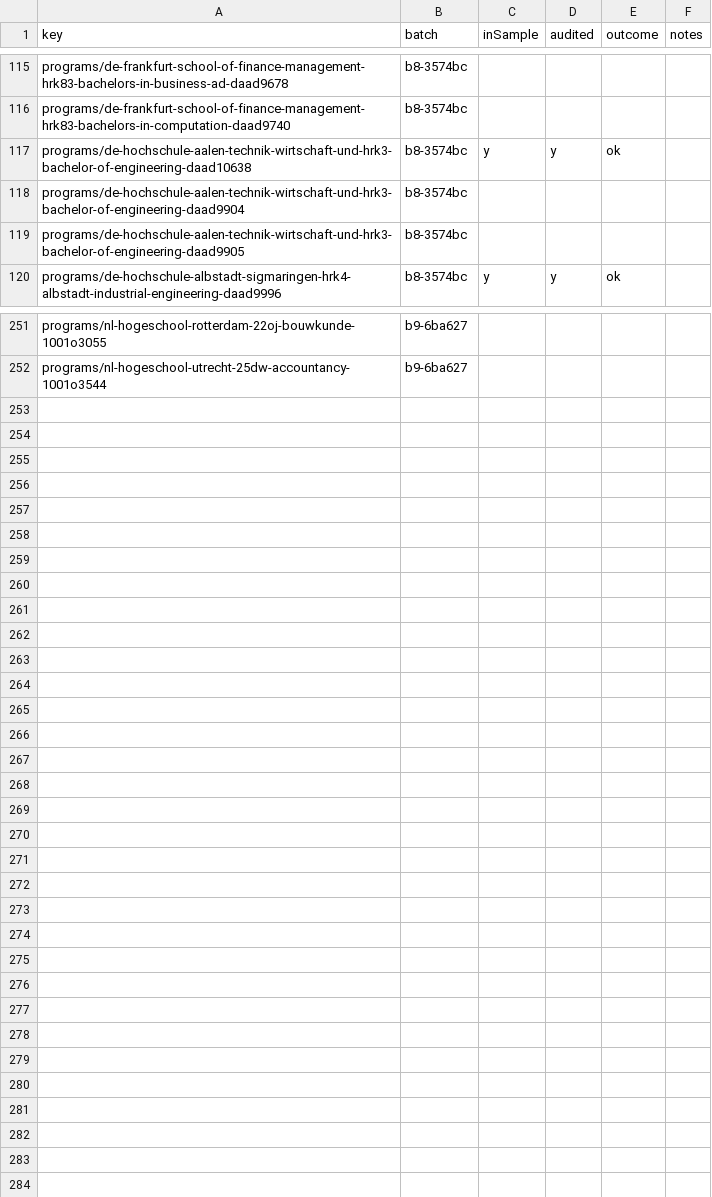
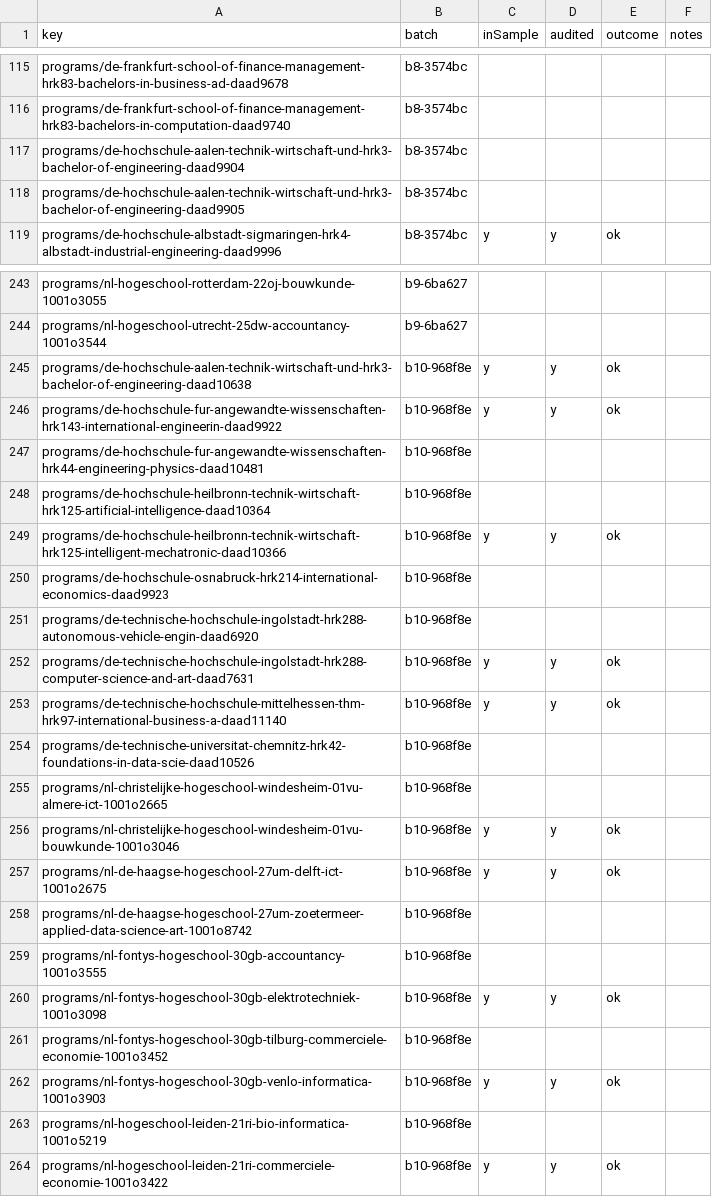
Before and after one commit to negexx/jisr, a CSV file: data-staging/AUDIT.csv, drawn as a sheet; only a part is shown, gaps mark what is left out; the diff covers the shown part only.

```diff
--- a/data-staging/AUDIT.csv
+++ b/data-staging/AUDIT.csv
@@ -116,3 +116,2 @@ programs/de-frankfurt-school-of-finance-management-hrk83-bachelors-in-business-a
 programs/de-frankfurt-school-of-finance-management-hrk83-bachelors-in-computation-daad9740,b8-3574bc,,,,
-programs/de-hochschule-aalen-technik-wirtschaft-und-hrk3-bachelor-of-engineering-daad10638,b8-3574bc,y,y,ok,
 programs/de-hochschule-aalen-technik-wirtschaft-und-hrk3-bachelor-of-engineering-daad9904,b8-3574bc,,,,
@@ -252 +244,21 @@ programs/nl-hogeschool-rotterdam-22oj-bouwkunde-1001o3055,b9-6ba627,,,,
 programs/nl-hogeschool-utrecht-25dw-accountancy-1001o3544,b9-6ba627,,,,
+programs/de-hochschule-aalen-technik-wirtschaft-und-hrk3-bachelor-of-engineering-daad10638,b10-968f8e,y,y,ok,
+programs/de-hochschule-fur-angewandte-wissenschaften-hrk143-international-engineerin-daad9922,b10-968f8e,y,y,ok,
+programs/de-hochschule-fur-angewandte-wissenschaften-hrk44-engineering-physics-daad10481,b10-968f8e,,,,
+programs/de-hochschule-heilbronn-technik-wirtschaft-hrk125-artificial-intelligence-daad10364,b10-968f8e,,,,
+programs/de-hochschule-heilbronn-technik-wirtschaft-hrk125-intelligent-mechatronic-daad10366,b10-968f8e,y,y,ok,
+programs/de-hochschule-osnabruck-hrk214-international-economics-daad9923,b10-968f8e,,,,
+programs/de-technische-hochschule-ingolstadt-hrk288-autonomous-vehicle-engin-daad6920,b10-968f8e,,,,
+programs/de-technische-hochschule-ingolstadt-hrk288-computer-science-and-art-daad7631,b10-968f8e,y,y,ok,
+programs/de-technische-hochschule-mittelhessen-thm-hrk97-international-business-a-daad11140,b10-968f8e,y,y,ok,
+programs/de-technische-universitat-chemnitz-hrk42-foundations-in-data-scie-daad10526,b10-968f8e,,,,
+programs/nl-christelijke-hogeschool-windesheim-01vu-almere-ict-1001o2665,b10-968f8e,,,,
+programs/nl-christelijke-hogeschool-windesheim-01vu-bouwkunde-1001o3046,b10-968f8e,y,y,ok,
+programs/nl-de-haagse-hogeschool-27um-delft-ict-1001o2675,b10-968f8e,y,y,ok,
+programs/nl-de-haagse-hogeschool-27um-zoetermeer-applied-data-science-art-1001o8742,b10-968f8e,,,,
+programs/nl-fontys-hogeschool-30gb-accountancy-1001o3555,b10-968f8e,,,,
+programs/nl-fontys-hogeschool-30gb-elektrotechniek-1001o3098,b10-968f8e,y,y,ok,
+programs/nl-fontys-hogeschool-30gb-tilburg-commerciele-economie-1001o3452,b10-968f8e,,,,
+programs/nl-fontys-hogeschool-30gb-venlo-informatica-1001o3903,b10-968f8e,y,y,ok,
+programs/nl-hogeschool-leiden-21ri-bio-informatica-1001o5219,b10-968f8e,,,,
+programs/nl-hogeschool-leiden-21ri-commerciele-economie-1001o3422,b10-968f8e,y,y,ok,
```
Also changed, not shown: 7 removed rows elsewhere in this file, data-staging/PROMOTED.csv, 4 other files.
